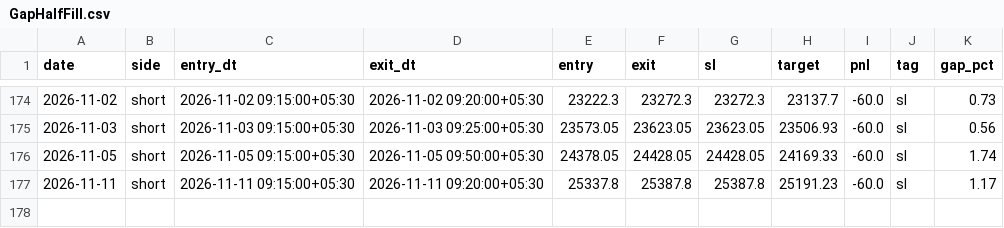
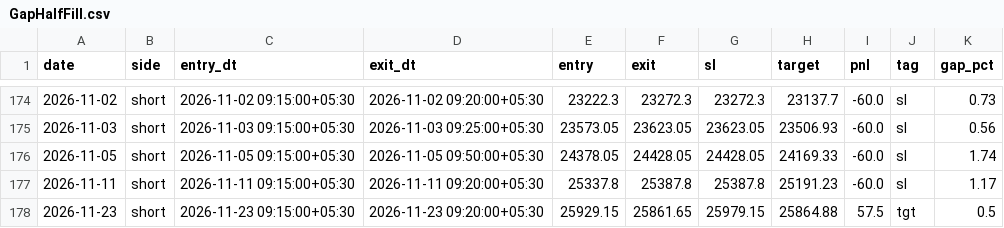
Before and after one commit to AbhishekKoshta/nifty50_prediction, a CSV file: trade_logs/GapHalfFill.csv, drawn as a sheet; only a part is shown, gaps mark what is left out; the diff names each change by its address in the sheet, - before the commit and + after, or states it on an @@ line.

```diff
--- a/trade_logs/GapHalfFill.csv
+++ b/trade_logs/GapHalfFill.csv
+row 178: 2026-11-23 | short | 2026-11-23 09:15:00+05:30 | 2026-11-23 09:20:00+05:30 | 25929.15 | 25861.65 | 25979.15 | 25864.88 | 57.5 | tgt | 0.5
```
Also changed, not shown: Nifty50_till2025.csv, trade_logs/GapFade.csv, 3 other files.
